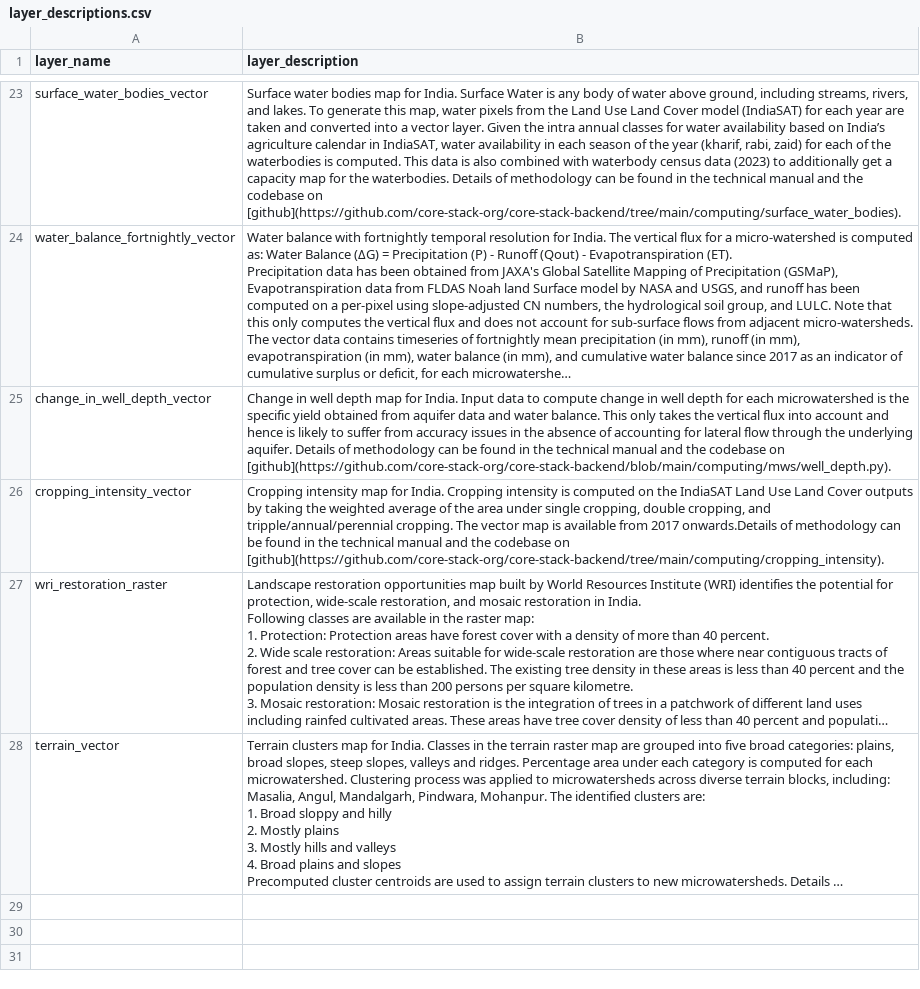
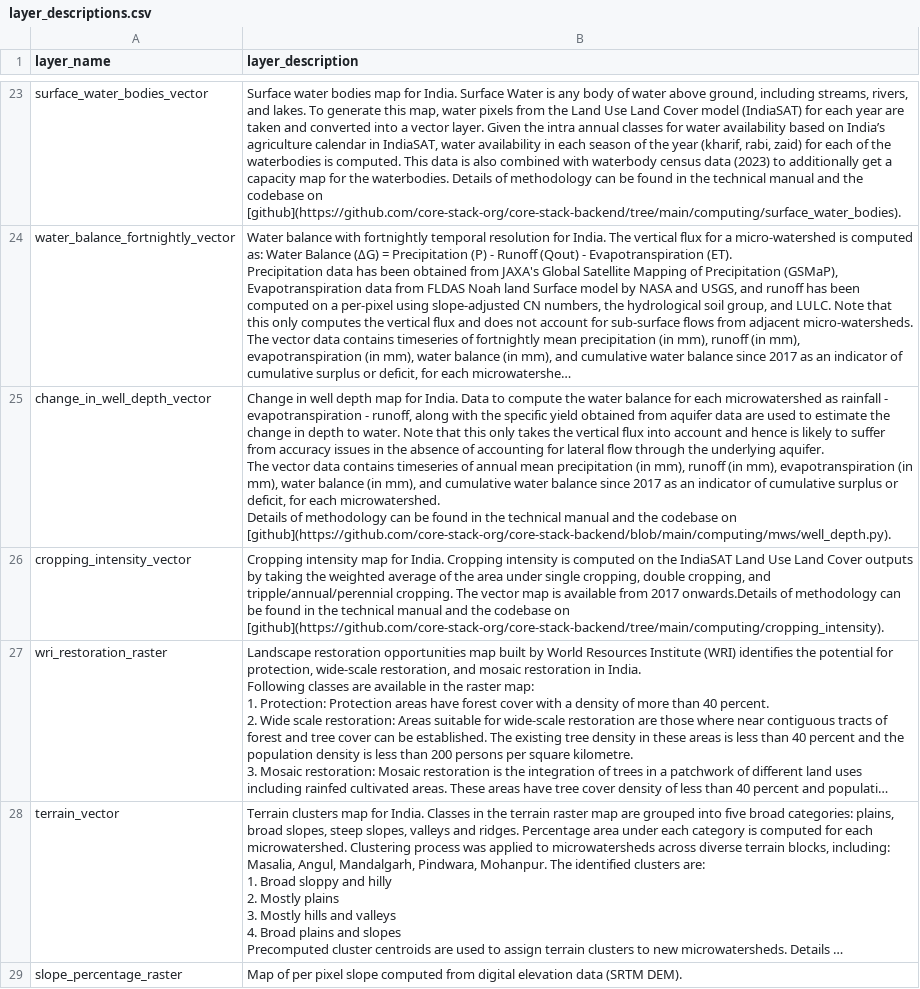
Before and after one commit to core-stack-org/layers_metadata, a CSV file: layer_descriptions.csv, drawn as a sheet; only a part is shown, gaps mark what is left out; long unchanged cells end in …; ↵ is a line break in a cell; the diff names each change by its address in the sheet, - before the commit and + after, or states it on an @@ line.

Commit message:
updating well depth description and adding slope percentage description

```diff
--- a/layer_descriptions.csv
+++ b/layer_descriptions.csv
-B25 (layer_description): …for India. Input data to compute change in well depth for each microwatershed is the specific yield obtained from aquifer data and water balance. This only takes the vertical flux into account and hence is likely to suffer from accuracy issues in the absence of accounting for lateral flow through the underlying aquifer. Details of…
+B25 (layer_description): …for India. Data to compute the water balance for each microwatershed as rainfall - evapotranspiration - runoff, along with the specific yield obtained from aquifer data are used to estimate the change in depth to water. Note that this only takes the vertical flux into account and hence is likely to suffer from accuracy issues in the absence of accounting for lateral flow through the underlying aquifer. ↵ The vector data contains timeseries of annual mean precipitation (in mm), runoff (in mm), evapotranspiration (in mm), water balance (in mm), and cumulative water balance since 2017 as an indicator of cumulative surplus or deficit, for each microwatershed. ↵ Details of…
+row 29: slope_percentage_raster | Map of per pixel slope computed from digital elevation data (SRTM DEM).
```
